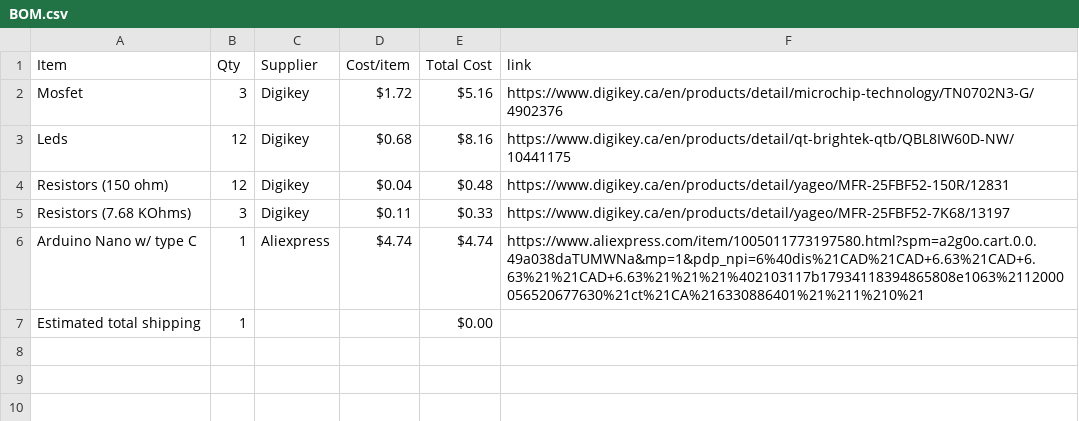
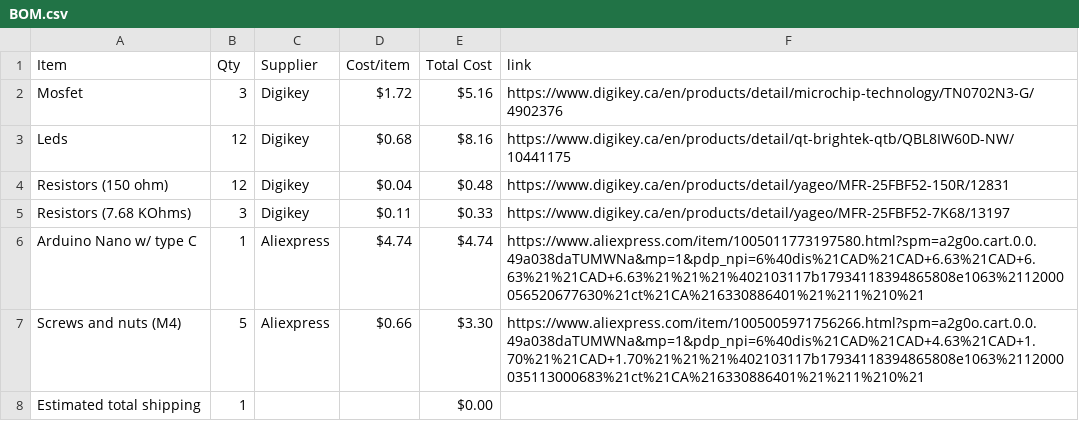
Before and after one commit to NestOfGhosts/3d-chase, a CSV file: BOM.csv, drawn as a sheet.

Commit message:
Sync 3d Chase from Half Life

```diff
--- a/BOM.csv
+++ b/BOM.csv
@@ -6,2 +6,3 @@ Resistors (7.68 KOhms),3,Digikey,$0.11,$0.33,https://www.digikey.ca/en/products/
 Arduino Nano w/ type C,1,Aliexpress,$4.74,$4.74,https://www.aliexpress.com/item/1005011773197580.html?spm=a2g0o.cart.0.0.49a038daTUMWNa&mp=1&pdp_npi=6%40dis%21CAD%21CAD+6.63%21CAD+6.63%21%21CAD+6.63%21%21%21%402103117b17934118394865808e1063%2112000056520677630%21ct%21CA%216330886401%21%211%210%21
+Screws and nuts (M4),5,Aliexpress,$0.66,$3.30,https://www.aliexpress.com/item/1005005971756266.html?spm=a2g0o.cart.0.0.49a038daTUMWNa&mp=1&pdp_npi=6%40dis%21CAD%21CAD+4.63%21CAD+1.70%21%21CAD+1.70%21%21%21%402103117b17934118394865808e1063%2112000035113000683%21ct%21CA%216330886401%21%211%210%21
 Estimated total shipping,1,,,$0.00,
```
